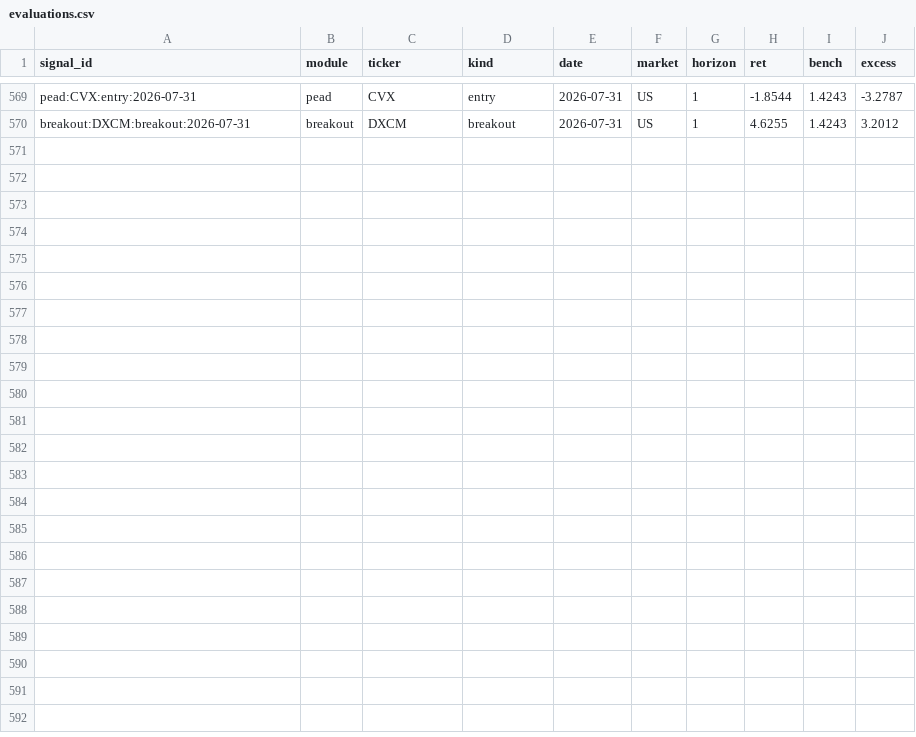
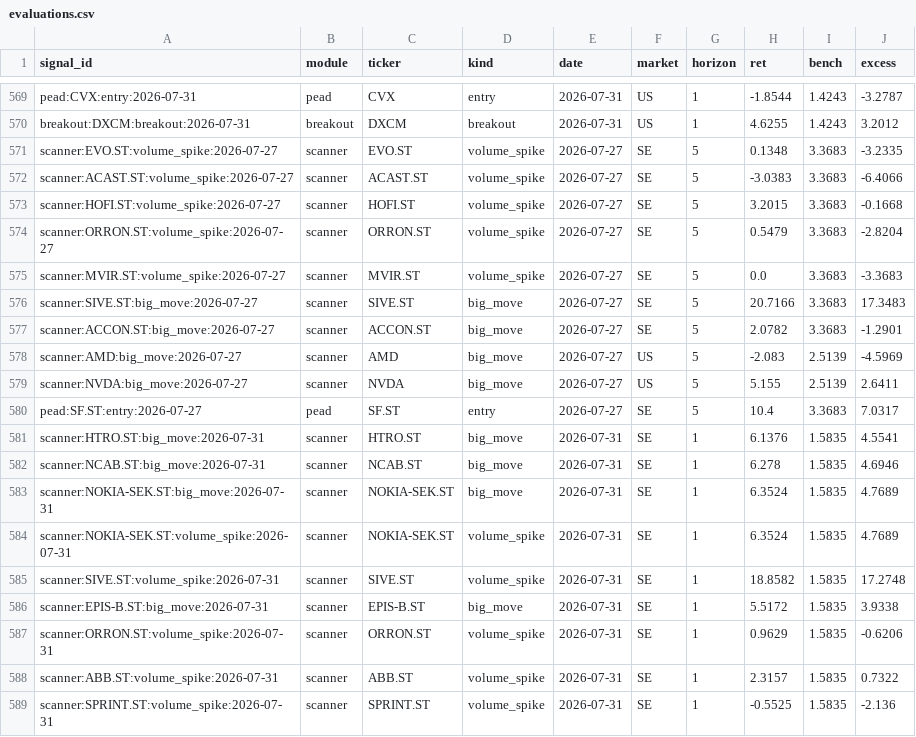
Before and after one commit to Q-stocks/borsvakt, a CSV file: log/evaluations.csv, drawn as a sheet; only a part is shown, gaps mark what is left out; the diff names each change by its address in the sheet, - before the commit and + after, or states it on an @@ line.

```diff
--- a/log/evaluations.csv
+++ b/log/evaluations.csv
+row 571: scanner:EVO.ST:volume_spike:2026-07-27 | scanner | EVO.ST | volume_spike | 2026-07-27 | SE | 5 | 0.1348 | 3.3683 | -3.2335
+row 572: scanner:ACAST.ST:volume_spike:2026-07-27 | scanner | ACAST.ST | volume_spike | 2026-07-27 | SE | 5 | -3.0383 | 3.3683 | -6.4066
+row 573: scanner:HOFI.ST:volume_spike:2026-07-27 | scanner | HOFI.ST | volume_spike | 2026-07-27 | SE | 5 | 3.2015 | 3.3683 | -0.1668
+row 574: scanner:ORRON.ST:volume_spike:2026-07-27 | scanner | ORRON.ST | volume_spike | 2026-07-27 | SE | 5 | 0.5479 | 3.3683 | -2.8204
+row 575: scanner:MVIR.ST:volume_spike:2026-07-27 | scanner | MVIR.ST | volume_spike | 2026-07-27 | SE | 5 | 0.0 | 3.3683 | -3.3683
+row 576: scanner:SIVE.ST:big_move:2026-07-27 | scanner | SIVE.ST | big_move | 2026-07-27 | SE | 5 | 20.7166 | 3.3683 | 17.3483
+row 577: scanner:ACCON.ST:big_move:2026-07-27 | scanner | ACCON.ST | big_move | 2026-07-27 | SE | 5 | 2.0782 | 3.3683 | -1.2901
+row 578: scanner:AMD:big_move:2026-07-27 | scanner | AMD | big_move | 2026-07-27 | US | 5 | -2.083 | 2.5139 | -4.5969
+row 579: scanner:NVDA:big_move:2026-07-27 | scanner | NVDA | big_move | 2026-07-27 | US | 5 | 5.155 | 2.5139 | 2.6411
+row 580: pead:SF.ST:entry:2026-07-27 | pead | SF.ST | entry | 2026-07-27 | SE | 5 | 10.4 | 3.3683 | 7.0317
+row 581: scanner:HTRO.ST:big_move:2026-07-31 | scanner | HTRO.ST | big_move | 2026-07-31 | SE | 1 | 6.1376 | 1.5835 | 4.5541
+row 582: scanner:NCAB.ST:big_move:2026-07-31 | scanner | NCAB.ST | big_move | 2026-07-31 | SE | 1 | 6.278 | 1.5835 | 4.6946
+row 583: scanner:NOKIA-SEK.ST:big_move:2026-07-31 | scanner | NOKIA-SEK.ST | big_move | 2026-07-31 | SE | 1 | 6.3524 | 1.5835 | 4.7689
+row 584: scanner:NOKIA-SEK.ST:volume_spike:2026-07-31 | scanner | NOKIA-SEK.ST | volume_spike | 2026-07-31 | SE | 1 | 6.3524 | 1.5835 | 4.7689
+row 585: scanner:SIVE.ST:volume_spike:2026-07-31 | scanner | SIVE.ST | volume_spike | 2026-07-31 | SE | 1 | 18.8582 | 1.5835 | 17.2748
+row 586: scanner:EPIS-B.ST:big_move:2026-07-31 | scanner | EPIS-B.ST | big_move | 2026-07-31 | SE | 1 | 5.5172 | 1.5835 | 3.9338
+row 587: scanner:ORRON.ST:volume_spike:2026-07-31 | scanner | ORRON.ST | volume_spike | 2026-07-31 | SE | 1 | 0.9629 | 1.5835 | -0.6206
+row 588: scanner:ABB.ST:volume_spike:2026-07-31 | scanner | ABB.ST | volume_spike | 2026-07-31 | SE | 1 | 2.3157 | 1.5835 | 0.7322
+row 589: scanner:SPRINT.ST:volume_spike:2026-07-31 | scanner | SPRINT.ST | volume_spike | 2026-07-31 | SE | 1 | -0.5525 | 1.5835 | -2.136
```
Also changed, not shown: log/alerts.csv, log/marknadspuls_historik.csv, 4 other files.
